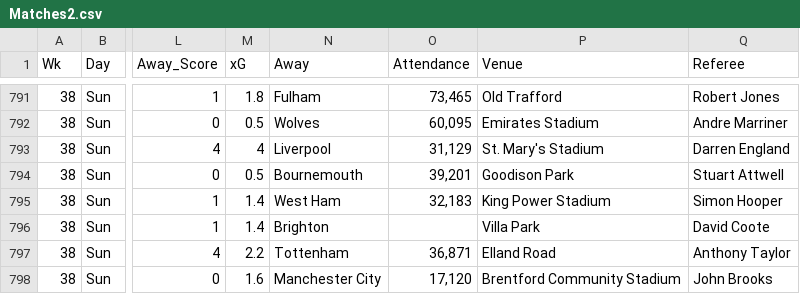
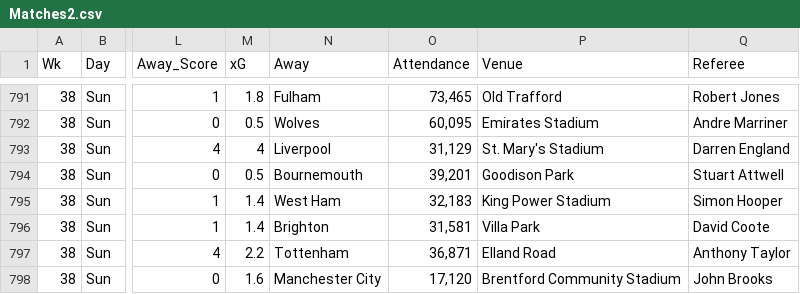
Before and after one commit to MateuszAn123/DataMiningCSVFiles, a CSV file: Matches2.csv, drawn as a sheet; only a part is shown, gaps mark what is left out; the diff names each change by its address in the sheet, - before the commit and + after, or states it on an @@ line.

Commit message:
Update Matches2.csv

```diff
--- a/Matches2.csv
+++ b/Matches2.csv
-O796 (Attendance): (empty)
+O796 (Attendance): 31,581
```
